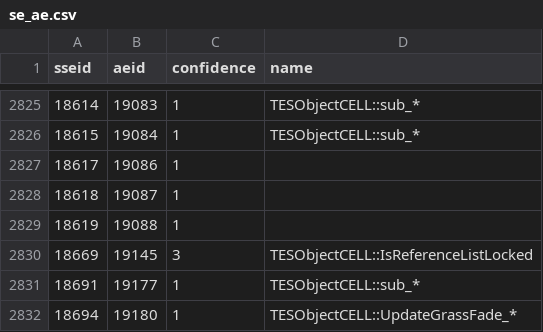
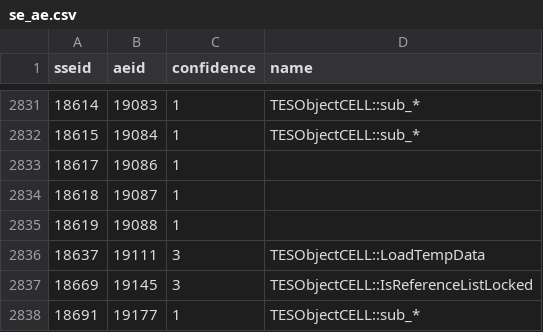
Before and after one commit to alandtse/skyrim_vr_address_library, a CSV file: se_ae.csv, drawn as a sheet; only a part is shown, gaps mark what is left out; the shorter side is filled out with more unchanged rows; the diff covers the shown part only; the diff names each change by its address in the sheet, - before the commit and + after, or states it on an @@ line.

```diff
--- a/se_ae.csv
+++ b/se_ae.csv
+row 2836: 18637 | 19111 | 3 | TESObjectCELL::LoadTempData
```
Also changed, not shown: 8 added rows elsewhere in this file, 1 other file.
